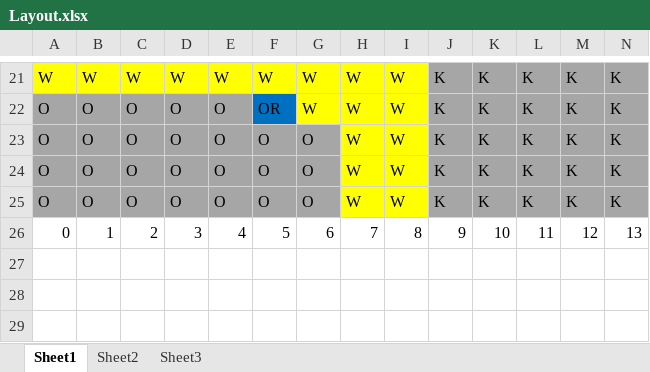
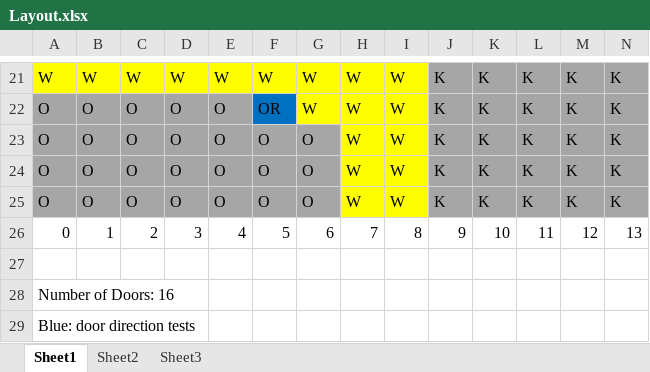
Before and after one commit to Zayb7/ClueGame, an Excel workbook: Layout/Layout.xlsx, sheet Sheet1, drawn as a sheet; only a part is shown, gaps mark what is left out; values as stored, in another font and other column widths than the file's, no borders; rows hold the shown columns only; the diff names each change by its address in the sheet, - before the commit and + after, or states it on an @@ line.

Commit message:
All config tests working, added failing tests to be editied

```diff
--- a/Layout/Layout.xlsx (sheet Sheet1)
+++ b/Layout/Layout.xlsx (sheet Sheet1)
+row 27: (empty)
+row 28: Number of Doors: 16
+row 29: Blue: door direction tests
```
Also changed, not shown: 5 other files.
